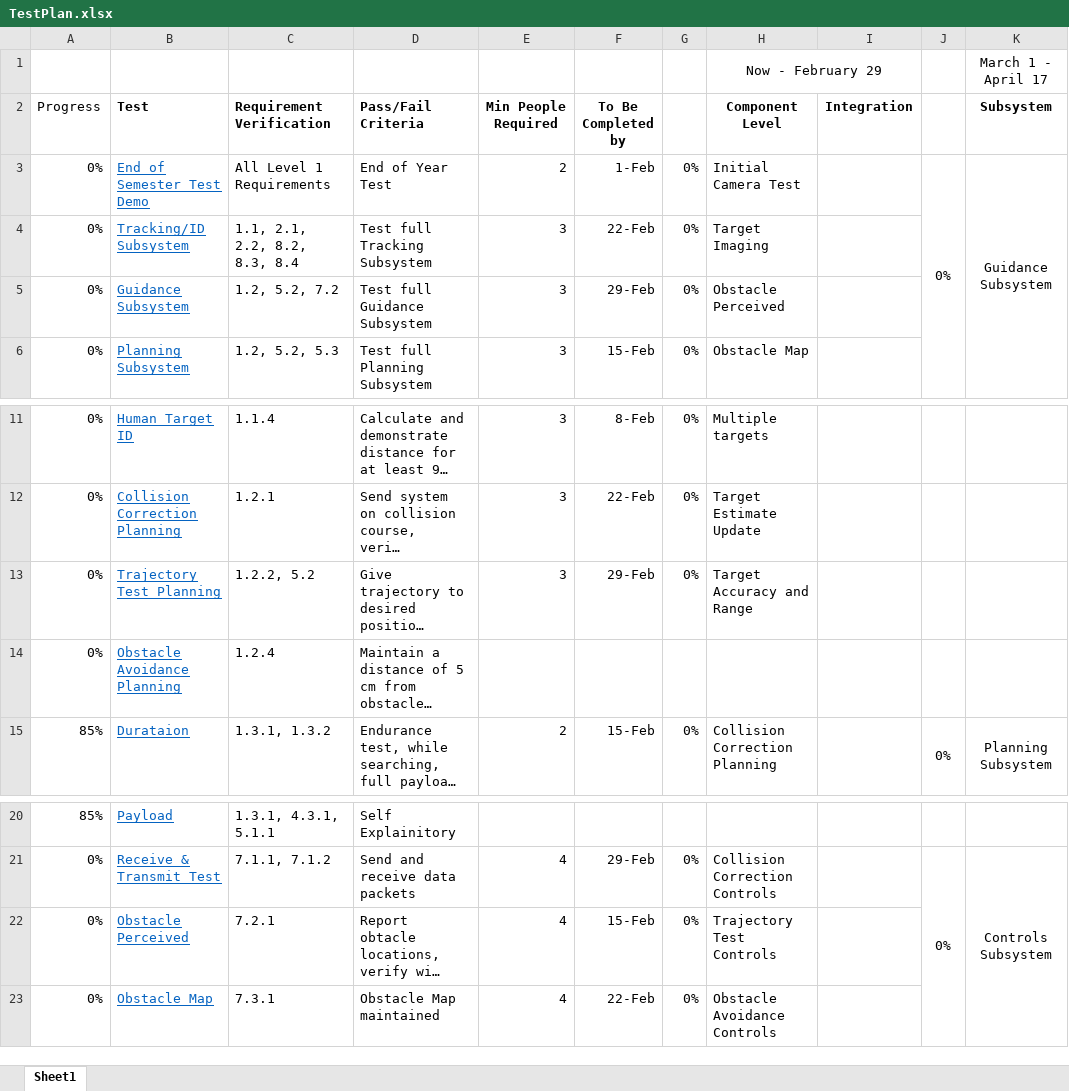
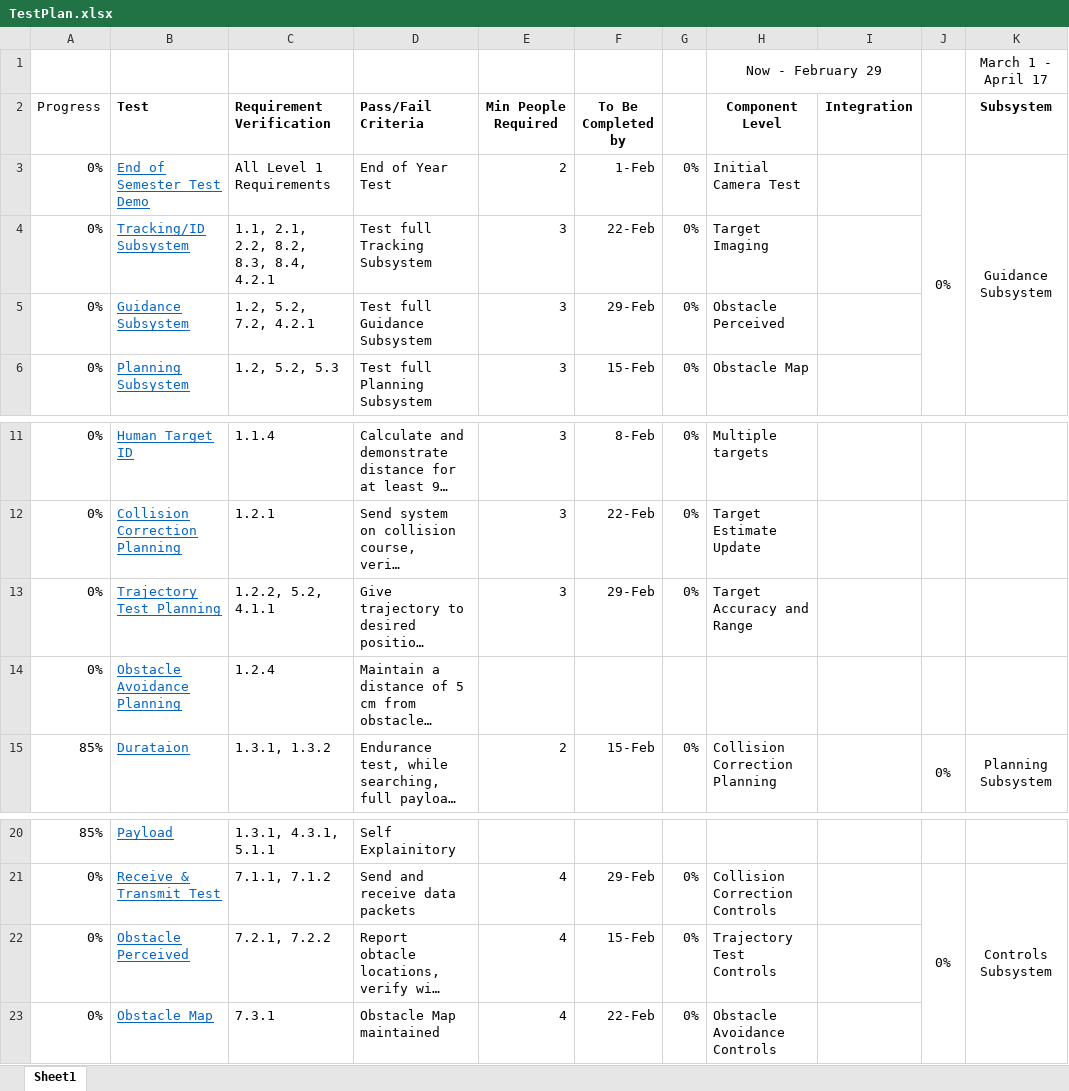
Before and after one commit to dtbinh/FlyNet, an Excel workbook: Technical/Testing/TestPlan.xlsx, sheet Sheet1, drawn as a sheet; only a part is shown, gaps mark what is left out; long unchanged cells end in …; values as stored, in another font and other column widths than the file's, no borders; conditional formats not drawn; the diff names each change by its address in the sheet, - before the commit and + after, or states it on an @@ line.

Commit message:
Tests

```diff
--- a/Technical/Testing/TestPlan.xlsx (sheet Sheet1)
+++ b/Technical/Testing/TestPlan.xlsx (sheet Sheet1)
-C4 (Requirement Verification): 1.1, 2.1, 2.2, 8.2, 8.3, 8.4
+C4 (Requirement Verification): 1.1, 2.1, 2.2, 8.2, 8.3, 8.4, 4.2.1
-C5 (Requirement Verification): 1.2, 5.2, 7.2
+C5 (Requirement Verification): 1.2, 5.2, 7.2, 4.2.1
-C13 (Requirement Verification): 1.2.2, 5.2
+C13 (Requirement Verification): 1.2.2, 5.2, 4.1.1
-C22 (Requirement Verification): 7.2.1
+C22 (Requirement Verification): 7.2.1, 7.2.2
```
Also changed, not shown: 3 other files.
